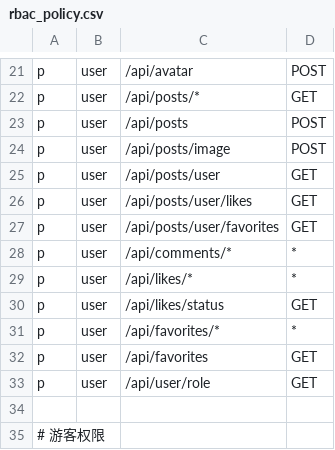
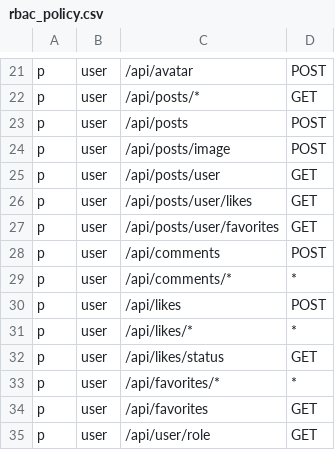
Before and after one commit to forrestIsRunning/TalkSphere, a CSV file: backend/conf/rbac_policy.csv, drawn as a sheet; only a part is shown, gaps mark what is left out; the shorter side is filled out with more unchanged rows; the diff names each change by its address in the sheet, - before the commit and + after, or states it on an @@ line.

```diff
--- a/backend/conf/rbac_policy.csv
+++ b/backend/conf/rbac_policy.csv
+row 28: p | user | /api/comments | POST
+row 30: p | user | /api/likes | POST
```
Also changed, not shown: 23 other files.
